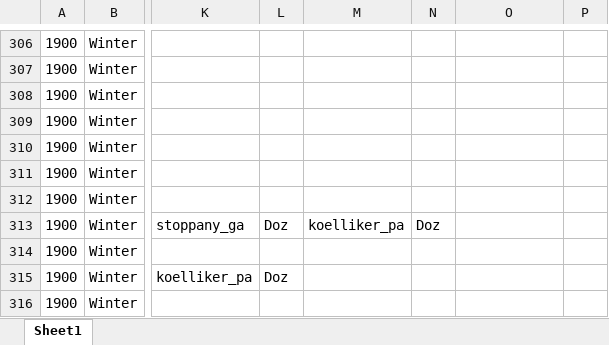
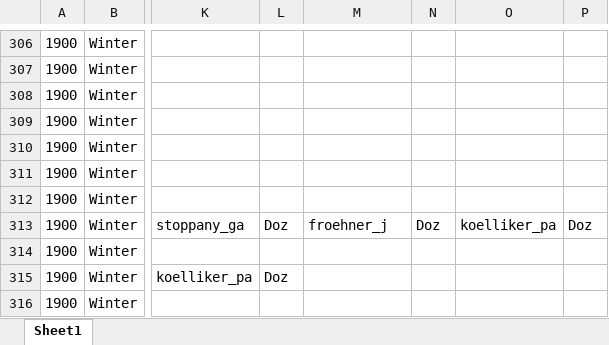
Before and after one commit to rogrut-uzh/histvv-2025, an Excel workbook: data-migration/xlsx_1900-/1900_Winter.xlsx, sheet Sheet1, drawn as a sheet; only a part is shown, gaps mark what is left out; values as stored, in another font and other column widths than the file's, no borders; the diff names each change by its address in the sheet, - before the commit and + after, or states it on an @@ line.

```diff
--- a/data-migration/xlsx_1900-/1900_Winter.xlsx (sheet Sheet1)
+++ b/data-migration/xlsx_1900-/1900_Winter.xlsx (sheet Sheet1)
-M313: koelliker_pa
+M313: froehner_j
-O313: (empty)
+O313: koelliker_pa
-P313: (empty)
+P313: Doz
```
Also changed, not shown: data-migration/xlsx_1900-/1909_Winter.xlsx, data-migration/xlsx_1900-/1910_Winter.xlsx, 10 other files.
